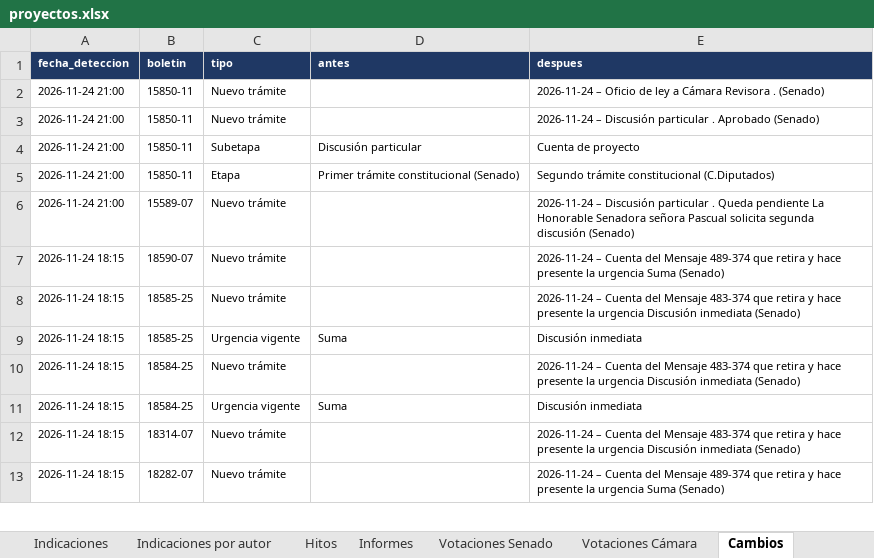
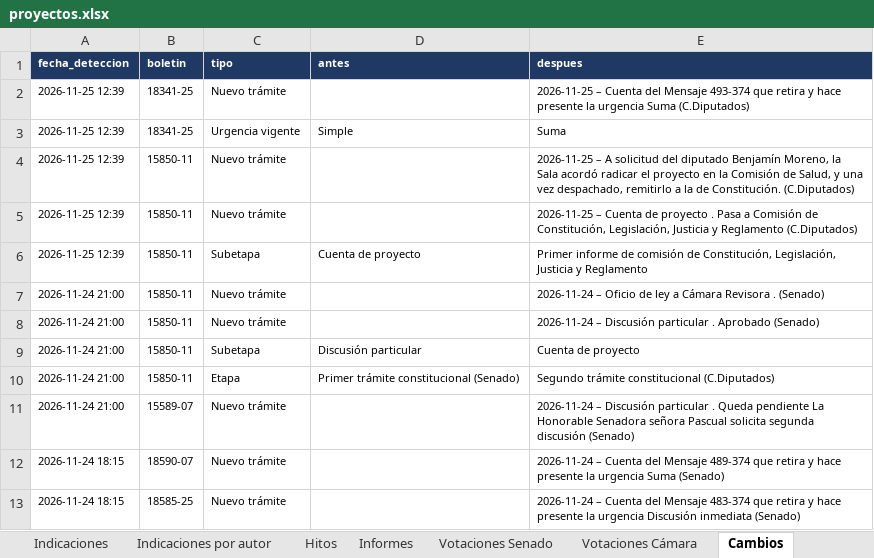
Before and after one commit to AlejandroAvYa/seguimiento-legislativo-seguridad, an Excel workbook: data/proyectos.xlsx, sheet Cambios, drawn as a sheet; only a part is shown; the shorter side is filled out with more unchanged rows; values as stored, in another font and other column widths than the file's, no borders; the diff names each change by its address in the sheet, - before the commit and + after, or states it on an @@ line.

```diff
--- a/data/proyectos.xlsx (sheet Cambios)
+++ b/data/proyectos.xlsx (sheet Cambios)
+row 2: 2026-11-25 12:39 | 18341-25 | Nuevo trámite |  | 2026-11-25 – Cuenta del Mensaje 493-374 que retira y hace presente la urgencia Suma (C.Diputados)
+row 3: 2026-11-25 12:39 | 18341-25 | Urgencia vigente | Simple | Suma
+row 4: 2026-11-25 12:39 | 15850-11 | Nuevo trámite |  | 2026-11-25 – A solicitud del diputado Benjamín Moreno, la Sala acordó radicar el proyecto en la Comisión de Salud, y una vez despachado, remitirlo a la de Constitución. (C.Diputados)
+row 5: 2026-11-25 12:39 | 15850-11 | Nuevo trámite |  | 2026-11-25 – Cuenta de proyecto . Pasa a Comisión de Constitución, Legislación, Justicia y Reglamento (C.Diputados)
+row 6: 2026-11-25 12:39 | 15850-11 | Subetapa | Cuenta de proyecto | Primer informe de comisión de Constitución, Legislación, Justicia y Reglamento
```
Also changed, not shown: sheet Proyectos, sheet Info, 39 other files.
